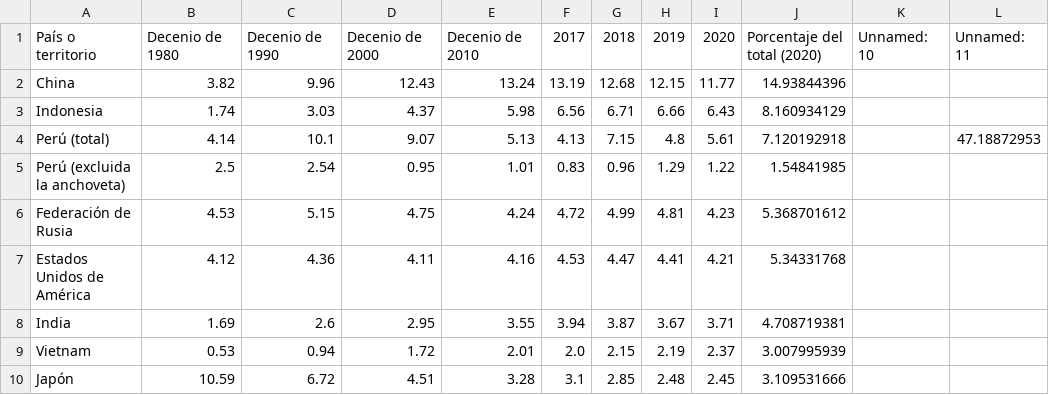
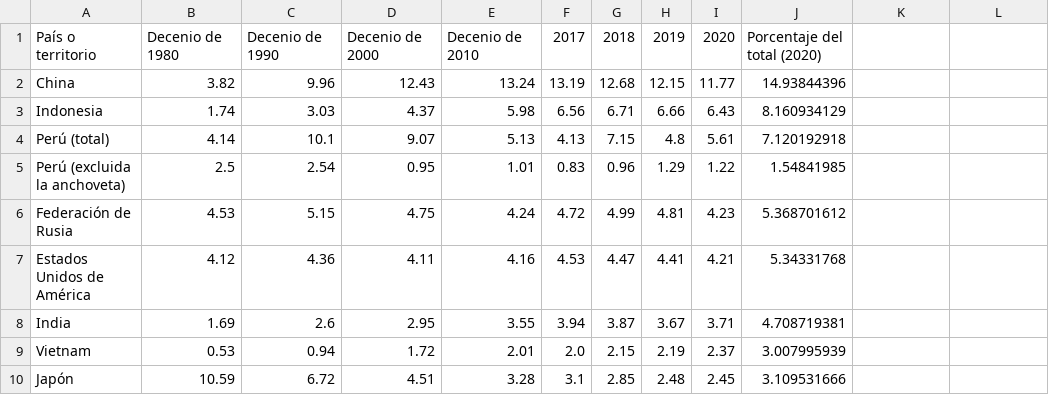
Before and after one commit to datos-Fundar/desarrollo_sector_pesquero_acuicola, a CSV file: data/pesca_marina_paises.csv, drawn as a sheet; only a part is shown; the diff names each change by its address in the sheet, - before the commit and + after, or states it on an @@ line.

Commit message:
corrijo bug

```diff
--- a/data/pesca_marina_paises.csv
+++ b/data/pesca_marina_paises.csv
-K1: Unnamed: 10
+K1: (empty)
-L1: Unnamed: 11
+L1: (empty)
-L4: 47.18872953
+L4: (empty)
```
